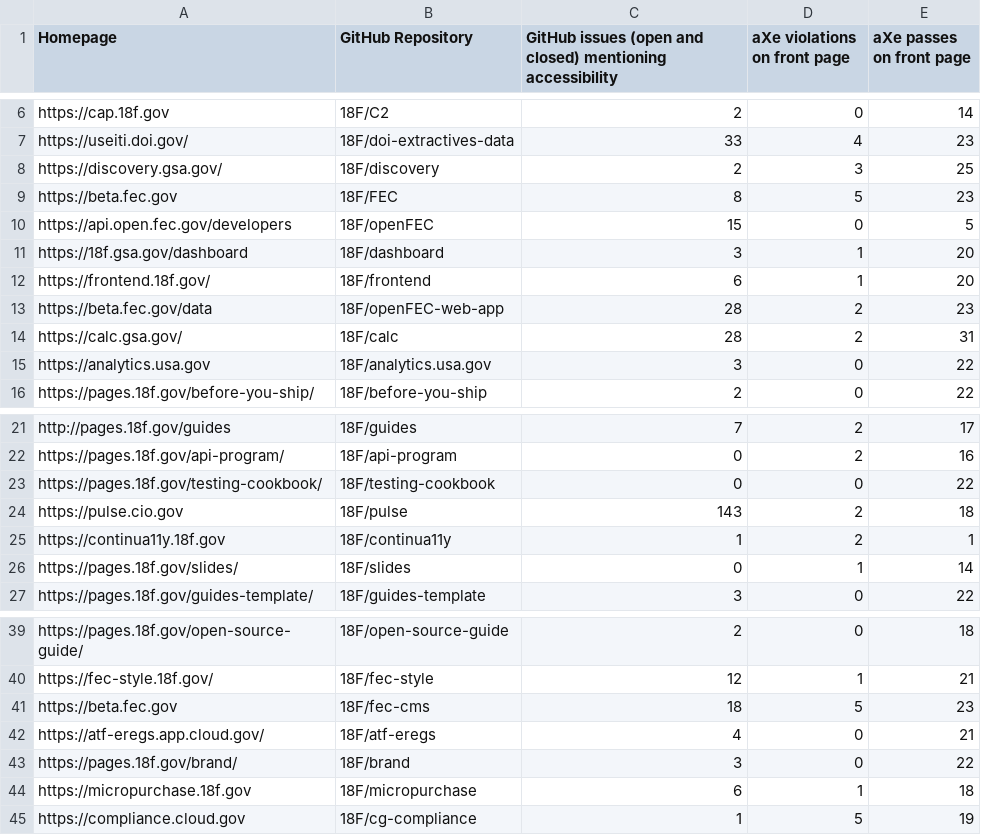
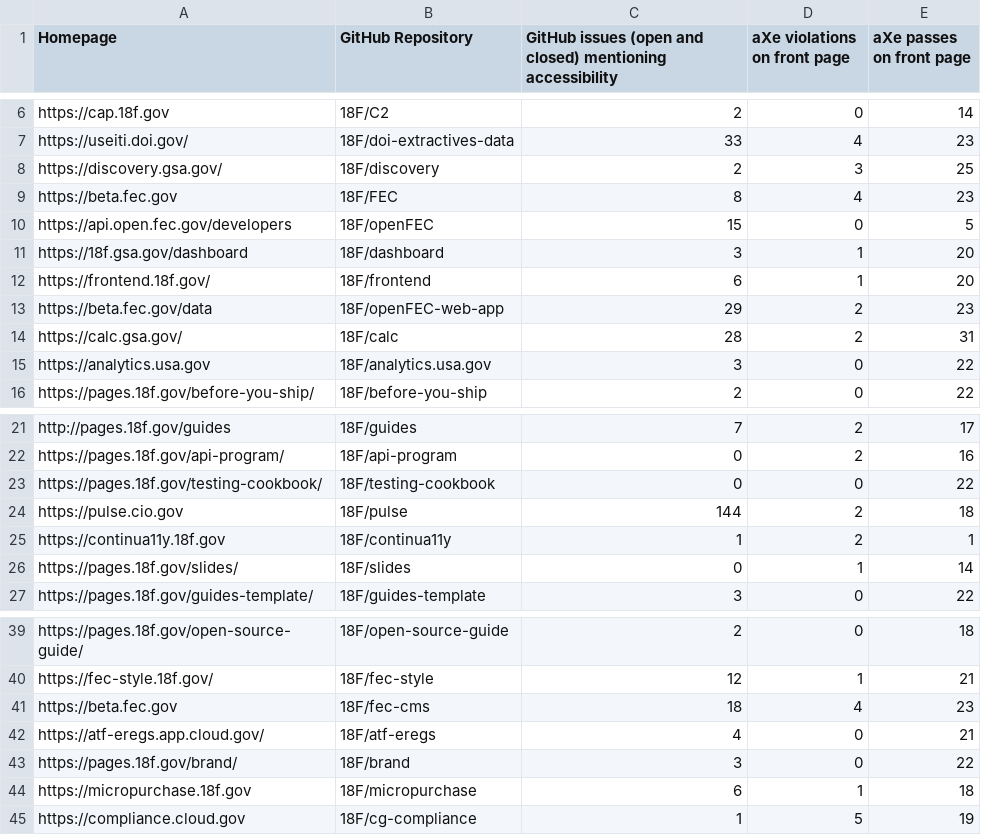
Before and after one commit to 18F/a11y-metrics, a CSV file: stats.csv, drawn as a sheet; only a part is shown, gaps mark what is left out.

```diff
--- a/stats.csv
+++ b/stats.csv
@@ -8,3 +8,3 @@ https://useiti.doi.gov/,18F/doi-extractives-data,33,4,23
 https://discovery.gsa.gov/,18F/discovery,2,3,25
-https://beta.fec.gov,18F/FEC,8,5,23
+https://beta.fec.gov,18F/FEC,8,4,23
 https://api.open.fec.gov/developers,18F/openFEC,15,0,5
@@ -12,3 +12,3 @@ https://18f.gsa.gov/dashboard,18F/dashboard,3,1,20
 https://frontend.18f.gov/,18F/frontend,6,1,20
-https://beta.fec.gov/data,18F/openFEC-web-app,28,2,23
+https://beta.fec.gov/data,18F/openFEC-web-app,29,2,23
 https://calc.gsa.gov/,18F/calc,28,2,31
@@ -23,3 +23,3 @@ https://pages.18f.gov/api-program/,18F/api-program,0,2,16
 https://pages.18f.gov/testing-cookbook/,18F/testing-cookbook,0,0,22
-https://pulse.cio.gov,18F/pulse,143,2,18
+https://pulse.cio.gov,18F/pulse,144,2,18
 https://continua11y.18f.gov,18F/continua11y,1,2,1
@@ -40,3 +40,3 @@ https://pages.18f.gov/open-source-guide/,18F/open-source-guide,2,0,18
 https://fec-style.18f.gov/,18F/fec-style,12,1,21
-https://beta.fec.gov,18F/fec-cms,18,5,23
+https://beta.fec.gov,18F/fec-cms,18,4,23
 https://atf-eregs.app.cloud.gov/,18F/atf-eregs,4,0,21
```
Also changed, not shown: 2 other files.
